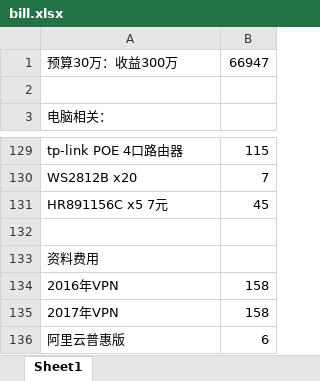
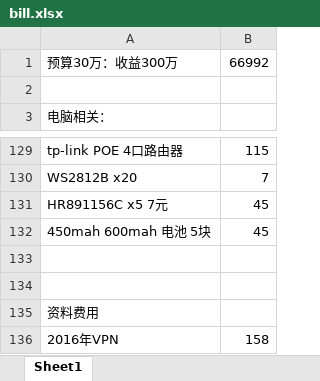
Before and after one commit to marek1914/src, an Excel workbook: data/bill.xlsx, sheet Sheet1, drawn as a sheet; only a part is shown, gaps mark what is left out; the shorter side is filled out with more unchanged rows; values as stored, in another font and other column widths than the file's, no borders; the diff names each change by its address in the sheet, - before the commit and + after, or states it on an @@ line.

Commit message:
fix

```diff
--- a/data/bill.xlsx (sheet Sheet1)
+++ b/data/bill.xlsx (sheet Sheet1)
-B1: 66947
+B1: 66992
+row 132: 450mah 600mah 电池 5块 | 45
+row 133: (empty)
```
